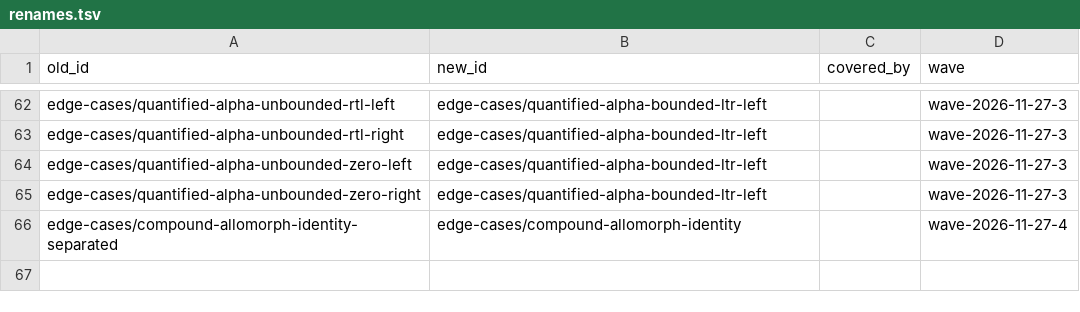
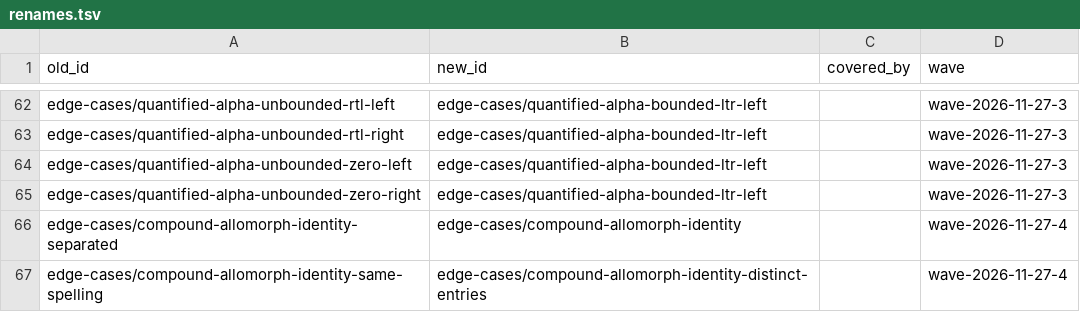
Before and after one commit to sillsdev/fieldworks-parser-conformance, a TSV file: docs/renames.tsv, drawn as a sheet; only a part is shown, gaps mark what is left out.

```diff
--- a/docs/renames.tsv
+++ b/docs/renames.tsv
@@ -66 +66,2 @@ edge-cases/quantified-alpha-unbounded-zero-right	edge-cases/quantified-alpha-bou
 edge-cases/compound-allomorph-identity-separated	edge-cases/compound-allomorph-identity		wave-2026-11-27-4
+edge-cases/compound-allomorph-identity-same-spelling	edge-cases/compound-allomorph-identity-distinct-entries		wave-2026-11-27-4
```
Also changed, not shown: 8 other files.
